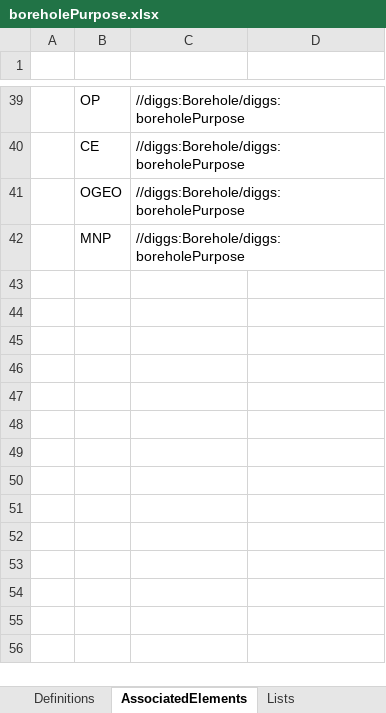
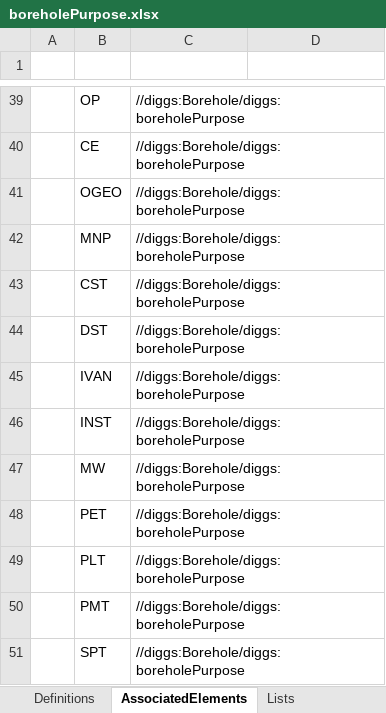
Before and after one commit to DIGGSml/def, an Excel workbook: Draft Excel Codelists/boreholePurpose.xlsx, sheet AssociatedElements, drawn as a sheet; only a part is shown, gaps mark what is left out; values as stored, in another font and other column widths than the file's, no borders; table styles not drawn; the diff names each change by its address in the sheet, - before the commit and + after, or states it on an @@ line.

Commit message:
Update borehole and sounding purpose codelists

```diff
--- a/Draft Excel Codelists/boreholePurpose.xlsx (sheet AssociatedElements)
+++ b/Draft Excel Codelists/boreholePurpose.xlsx (sheet AssociatedElements)
+row 43:  | CST | //diggs:Borehole/diggs:boreholePurpose
+row 44:  | DST | //diggs:Borehole/diggs:boreholePurpose
+row 45:  | IVAN | //diggs:Borehole/diggs:boreholePurpose
+row 46:  | INST | //diggs:Borehole/diggs:boreholePurpose
+row 47:  | MW | //diggs:Borehole/diggs:boreholePurpose
+row 48:  | PET | //diggs:Borehole/diggs:boreholePurpose
+row 49:  | PLT | //diggs:Borehole/diggs:boreholePurpose
+row 50:  | PMT | //diggs:Borehole/diggs:boreholePurpose
+row 51:  | SPT | //diggs:Borehole/diggs:boreholePurpose
```
Also changed, not shown: sheet Definitions, sheet DictionaryName, Draft Excel Codelists/soundingPurpose.xlsx.
